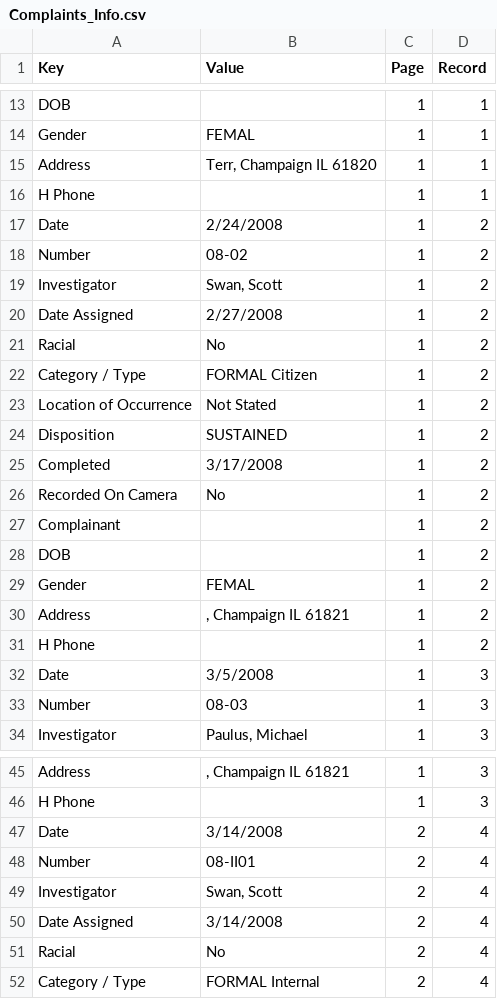
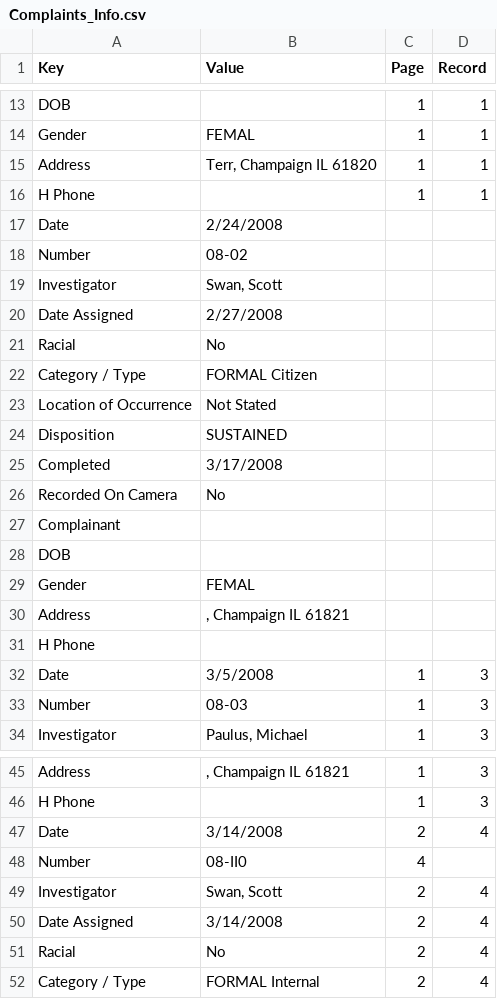
Before and after one commit to ucbepic/TWIX, a CSV file: data/truths/key_value_truth/complaints & use of force/Champaign IL Police Complaints/Complaints_Info.csv, drawn as a sheet; only a part is shown, gaps mark what is left out.

```diff
--- a/data/truths/key_value_truth/complaints & use of force/Champaign IL Police Complaints/Complaints_Info.csv
+++ b/data/truths/key_value_truth/complaints & use of force/Champaign IL Police Complaints/Complaints_Info.csv
@@ -16,17 +16,17 @@ Address,"Terr, Champaign IL 61820",1,1
 H Phone,,1,1
-Date,2/24/2008,1,2
-Number,08-02,1,2
-Investigator,"Swan, Scott",1,2
-Date Assigned,2/27/2008,1,2
-Racial,No,1,2
-Category / Type,FORMAL Citizen,1,2
-Location of Occurrence,Not Stated,1,2
-Disposition,SUSTAINED,1,2
-Completed,3/17/2008,1,2
-Recorded On Camera,No,1,2
-Complainant,,1,2
-DOB,,1,2
-Gender,FEMAL,1,2
-Address,", Champaign IL 61821",1,2
-H Phone,,1,2
+Date,2/24/2008,
+Number,08-02,
+Investigator,"Swan, Scott",
+Date Assigned,2/27/2008,
+Racial,No,
+Category / Type,FORMAL Citizen,
+Location of Occurrence,Not Stated,
+Disposition,SUSTAINED,
+Completed,3/17/2008,
+Recorded On Camera,No,
+Complainant,,
+DOB,,
+Gender,FEMAL,
+Address,", Champaign IL 61821",
+H Phone,,
 Date,3/5/2008,1,3
@@ -47,3 +47,3 @@ H Phone,,1,3
 Date,3/14/2008,2,4
-Number,08-II01,2,4
+Number,08-II0,4
 Investigator,"Swan, Scott",2,4
```
Also changed, not shown: data/truths/key_value_truth/certification/IA/Active_Employment.csv, data/truths/key_value_truth/certification/MT/RptEmpRstrDetail Active.csv, 53 other files.
